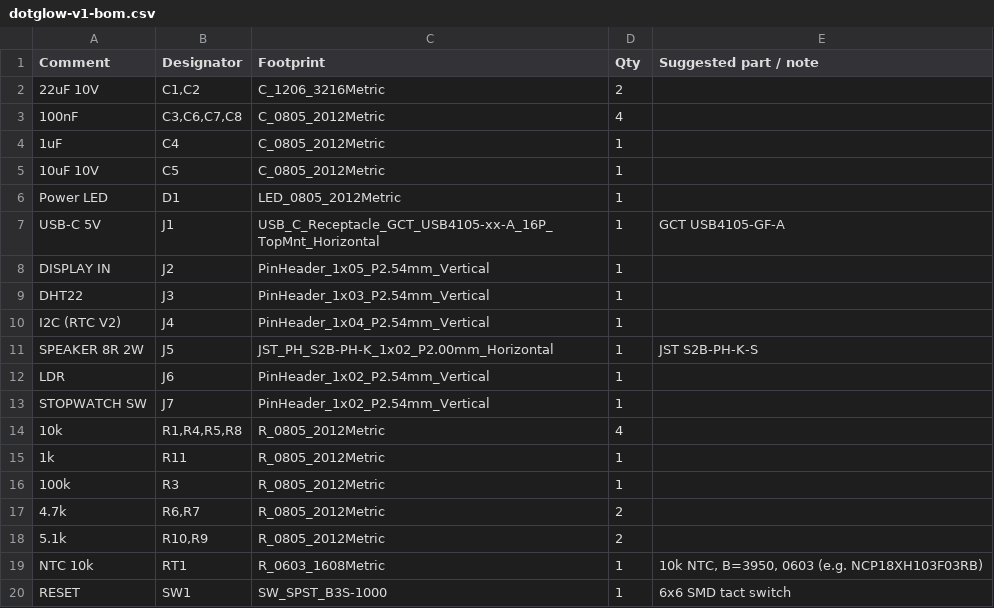
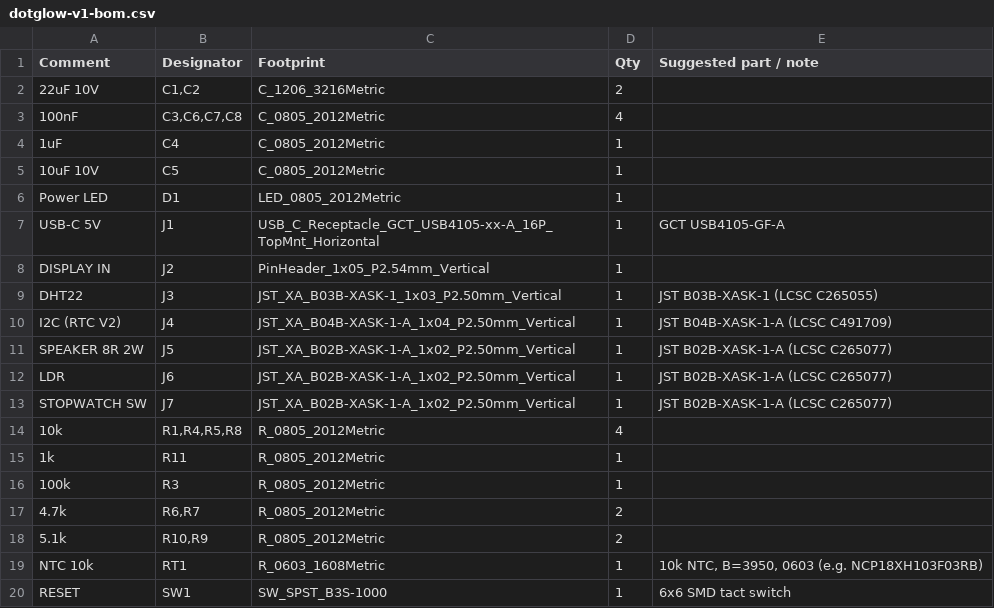
Before and after one commit to ElectroIoT/DotGlow-ESP32, a CSV file: hardware/pcb/fab/dotglow-v1-bom.csv, drawn as a sheet; only a part is shown.

```diff
--- a/hardware/pcb/fab/dotglow-v1-bom.csv
+++ b/hardware/pcb/fab/dotglow-v1-bom.csv
@@ -8,7 +8,7 @@ USB-C 5V,J1,USB_C_Receptacle_GCT_USB4105-xx-A_16P_TopMnt_Horizontal,1,GCT USB410
 DISPLAY IN,J2,PinHeader_1x05_P2.54mm_Vertical,1,
-DHT22,J3,PinHeader_1x03_P2.54mm_Vertical,1,
-I2C (RTC V2),J4,PinHeader_1x04_P2.54mm_Vertical,1,
-SPEAKER 8R 2W,J5,JST_PH_S2B-PH-K_1x02_P2.00mm_Horizontal,1,JST S2B-PH-K-S
-LDR,J6,PinHeader_1x02_P2.54mm_Vertical,1,
-STOPWATCH SW,J7,PinHeader_1x02_P2.54mm_Vertical,1,
+DHT22,J3,JST_XA_B03B-XASK-1_1x03_P2.50mm_Vertical,1,JST B03B-XASK-1 (LCSC C265055)
+I2C (RTC V2),J4,JST_XA_B04B-XASK-1-A_1x04_P2.50mm_Vertical,1,JST B04B-XASK-1-A (LCSC C491709)
+SPEAKER 8R 2W,J5,JST_XA_B02B-XASK-1-A_1x02_P2.50mm_Vertical,1,JST B02B-XASK-1-A (LCSC C265077)
+LDR,J6,JST_XA_B02B-XASK-1-A_1x02_P2.50mm_Vertical,1,JST B02B-XASK-1-A (LCSC C265077)
+STOPWATCH SW,J7,JST_XA_B02B-XASK-1-A_1x02_P2.50mm_Vertical,1,JST B02B-XASK-1-A (LCSC C265077)
 10k,"R1,R4,R5,R8",R_0805_2012Metric,4,
```
Also changed, not shown: hardware/pcb/fab/dotglow-v1-cpl.csv, hardware/pcb/layout/dotglow-v1-placement.csv, 28 other files.
